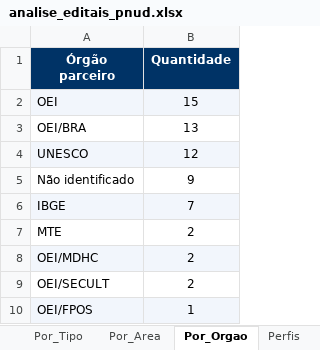
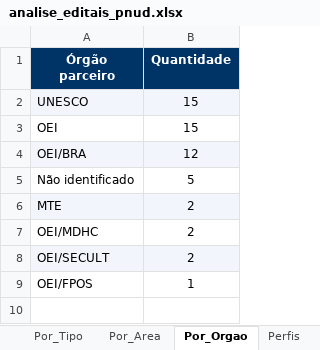
Before and after one commit to jorgel-mendes/analise-editais, an Excel workbook: analise_editais_pnud.xlsx, sheet Por_Orgao, drawn as a sheet; values as stored, in another font and other column widths than the file's, no borders; removed rows and columns are numbered as before the commit, all else as after; the diff names each change by its address in the sheet, - before the commit and + after, or states it on an @@ line.

```diff
--- a/analise_editais_pnud.xlsx (sheet Por_Orgao)
+++ b/analise_editais_pnud.xlsx (sheet Por_Orgao)
+row 2: UNESCO | 15
-A3:B3 fill: #F2F6FC
+A3:B3 fill: none
-A4:B4 fill: none
+A4:B4 fill: #F2F6FC
-B4 (Quantidade): 13
+B4 (Quantidade): 12
-row 4: UNESCO | 12
-B5 (Quantidade): 9
+B5 (Quantidade): 5
-row 6: IBGE | 7
-A6:B6 fill: none
+A6:B6 fill: #F2F6FC
-A7:B7 fill: #F2F6FC
+A7:B7 fill: none
-A8:B8 fill: none
+A8:B8 fill: #F2F6FC
-A9:B9 fill: #F2F6FC
+A9:B9 fill: none
```
Also changed, not shown: sheet Editais, sheet Resumo, sheet Por_Tipo, sheet Por_Area, sheet Por_Fonte, sheet Perfis, 1 more sheet, 10 other files.
